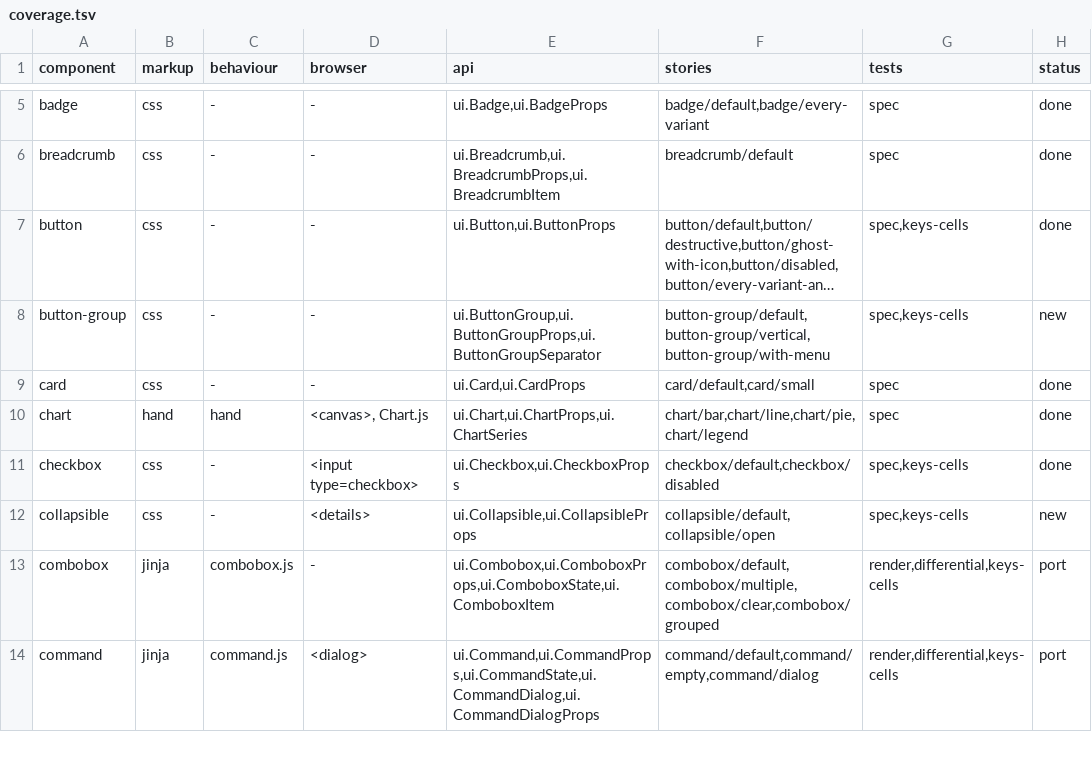
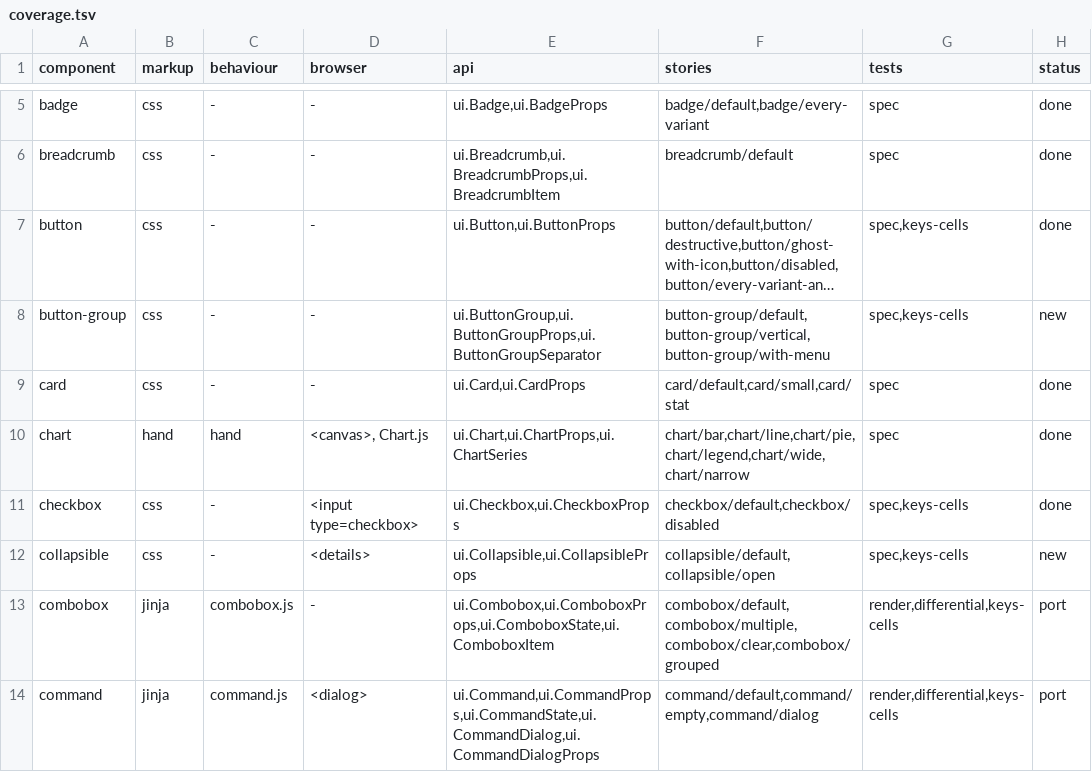
Before and after one commit to neuroplastio/hotty-surf, a TSV file: ui/coverage.tsv, drawn as a sheet; only a part is shown, gaps mark what is left out; long unchanged cells end in …; the diff names each change by its address in the sheet, - before the commit and + after, or states it on an @@ line.

```diff
--- a/ui/coverage.tsv
+++ b/ui/coverage.tsv
-F9 (stories): card/default,card/small
+F9 (stories): card/default,card/small,card/stat
-F10 (stories): chart/bar,chart/line,chart/pie,chart/legend
+F10 (stories): chart/bar,chart/line,chart/pie,chart/legend,chart/wide,chart/narrow
```
Also changed, not shown: 13 other files.
